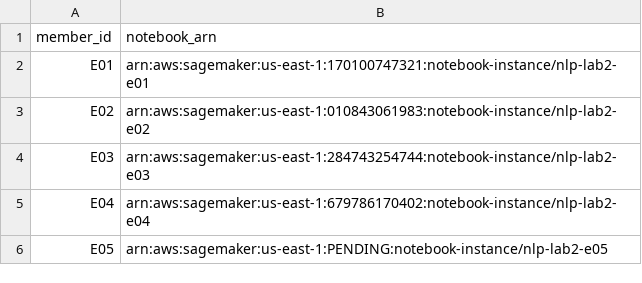
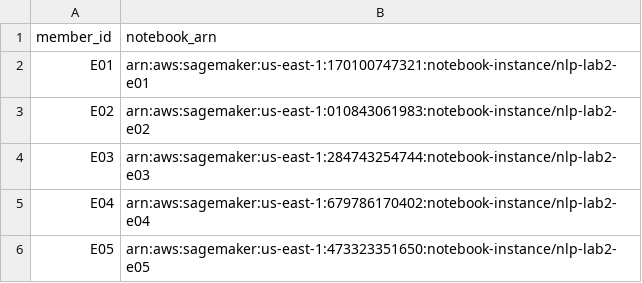
Before and after one commit to Julian-Rincon/sentiment140-lab2, a CSV file: protocol/members.csv, drawn as a sheet.

Commit message:
docs: agregar ARN real de Paula (E05) — mapeo de integrantes completo (5/5), re-registrar protocolo

```diff
--- a/protocol/members.csv
+++ b/protocol/members.csv
@@ -5,2 +5,2 @@ E03,arn:aws:sagemaker:us-east-1:284743254744:notebook-instance/nlp-lab2-e03
 E04,arn:aws:sagemaker:us-east-1:679786170402:notebook-instance/nlp-lab2-e04
-E05,arn:aws:sagemaker:us-east-1:PENDING:notebook-instance/nlp-lab2-e05
+E05,arn:aws:sagemaker:us-east-1:473323351650:notebook-instance/nlp-lab2-e05
```
Also changed, not shown: 1 other file.
